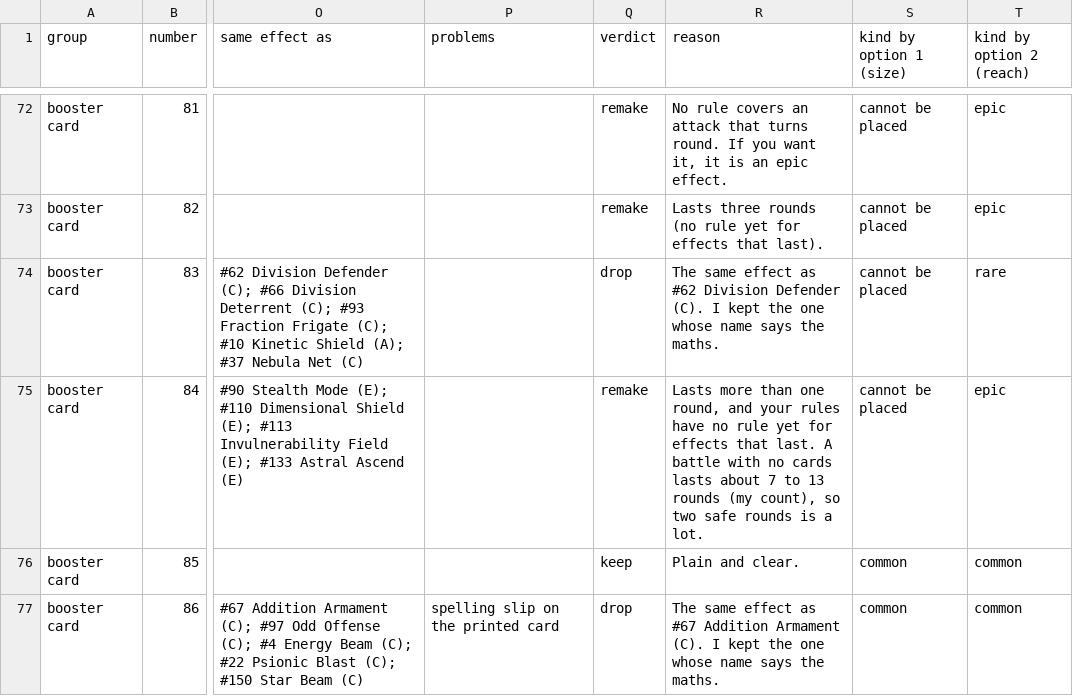
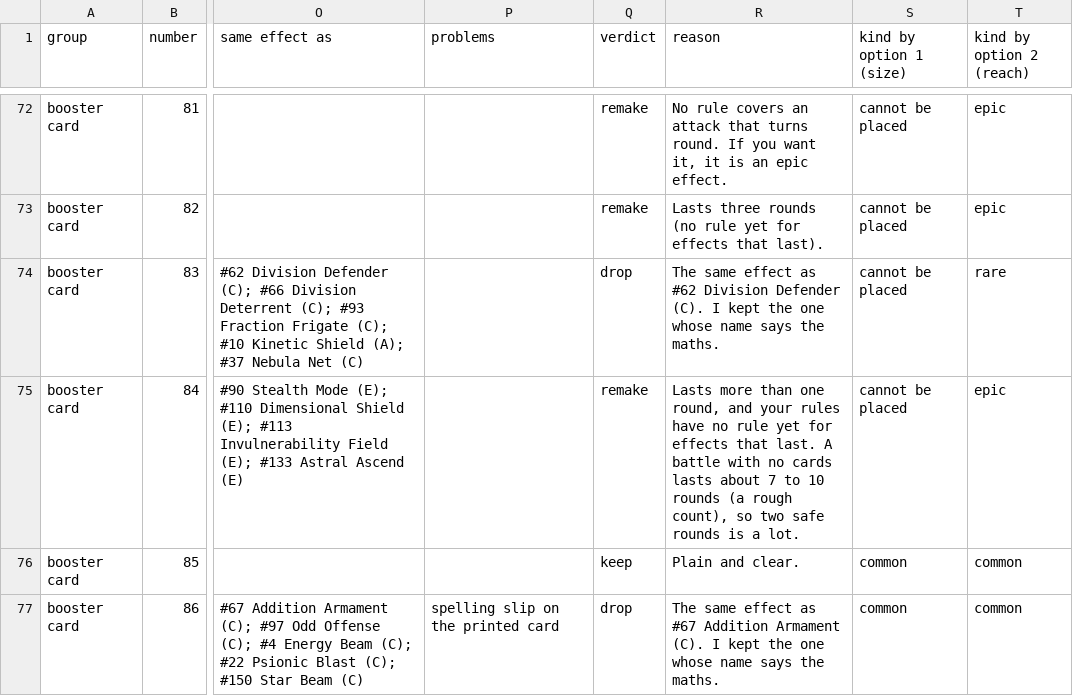
Before and after one commit to christopherfi-dev/galaxy_math_quest, a CSV file: proposals/GMQ_Cards_Review_v1_2026-11-22.csv, drawn as a sheet; only a part is shown, gaps mark what is left out; the diff covers the shown part only; the diff names each change by its address in the sheet, - before the commit and + after, or states it on an @@ line.

```diff
--- a/proposals/GMQ_Cards_Review_v1_2026-11-22.csv
+++ b/proposals/GMQ_Cards_Review_v1_2026-11-22.csv
-R75 (reason): …7 to 13 rounds (my count), so…
+R75 (reason): …7 to 10 rounds (a rough count), so…
```
Also changed, not shown: 3 edited cells elsewhere in this file, 3 other files.
